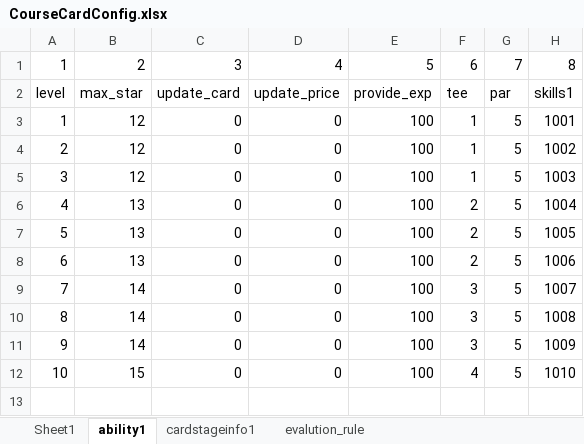
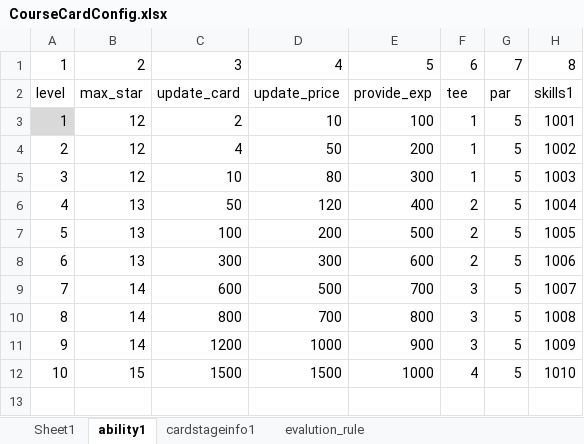
Before and after one commit to IntelHeartPrime/Gamedev_Tools, an Excel workbook: CourseCardSystem/Card/CourseCardConfig.xlsx, sheet ability1, drawn as a sheet; only a part is shown; values as stored, in another font and other column widths than the file's, no borders; charts and pictures not drawn; the diff covers the shown part only; the diff names each change by its address in the sheet, - before the commit and + after, or states it on an @@ line.

```diff
--- a/CourseCardSystem/Card/CourseCardConfig.xlsx (sheet ability1)
+++ b/CourseCardSystem/Card/CourseCardConfig.xlsx (sheet ability1)
-A3 fill: none
+A3 fill: #D9D9D9
-C3: 0
+C3: 2
-D3: 0
+D3: 10
-C4: 0
+C4: 4
-D4: 0
+D4: 50
-E4: 100
+E4: 200
-C5: 0
+C5: 10
-D5: 0
+D5: 80
-E5: 100
+E5: 300
-C6: 0
+C6: 50
-D6: 0
+D6: 120
-E6: 100
+E6: 400
-C7: 0
+C7: 100
-D7: 0
+D7: 200
-E7: 100
+E7: 500
-C8: 0
+C8: 300
-D8: 0
+D8: 300
-E8: 100
+E8: 600
-C9: 0
+C9: 600
-D9: 0
+D9: 500
-E9: 100
+E9: 700
-C10: 0
+C10: 800
-D10: 0
+D10: 700
-E10: 100
+E10: 800
-C11: 0
+C11: 1200
-D11: 0
+D11: 1000
-E11: 100
+E11: 900
-C12: 0
+C12: 1500
-D12: 0
+D12: 1500
-E12: 100
+E12: 1000
```
Also changed, not shown: 253 edited cells and cell formats elsewhere in this sheet, sheet Sheet1, sheet evalution_rule, sheet cardstageinfo1, CourseCardSystem/CourseCardFramework/CourseCardSystemThink.xlsx, CourseCardSystem/Skill/SkillConfig.xlsx, 16 other files.
